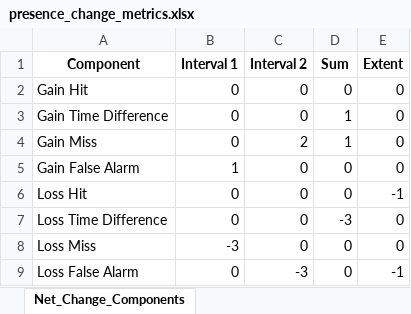
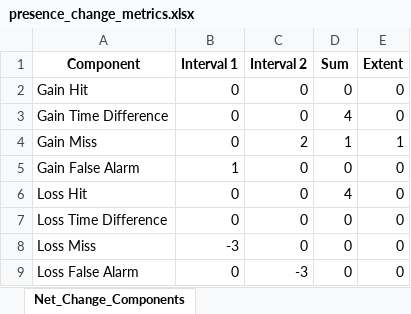
Before and after one commit to antoniovfonseca/compare-time-series, an Excel workbook: output/presence_change_metrics.xlsx, sheet Net_Change_Components, drawn as a sheet; values as stored, in another font and other column widths than the file's, no borders; the diff names each change by its address in the sheet, - before the commit and + after, or states it on an @@ line.

```diff
--- a/output/presence_change_metrics.xlsx (sheet Net_Change_Components)
+++ b/output/presence_change_metrics.xlsx (sheet Net_Change_Components)
-D3 (Sum): 1
+D3 (Sum): 4
-E4 (Extent): 0
+E4 (Extent): 1
-D6 (Sum): 0
+D6 (Sum): 4
-E6 (Extent): -1
+E6 (Extent): 0
-D7 (Sum): -3
+D7 (Sum): 0
-E9 (Extent): -1
+E9 (Extent): 0
```
Also changed, not shown: 4 other files.
